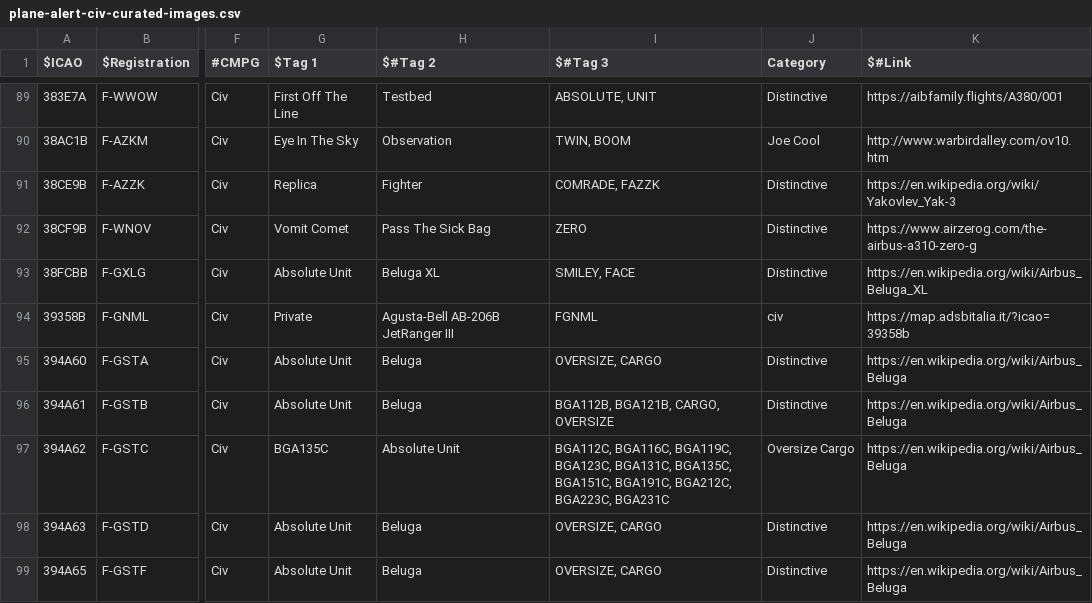
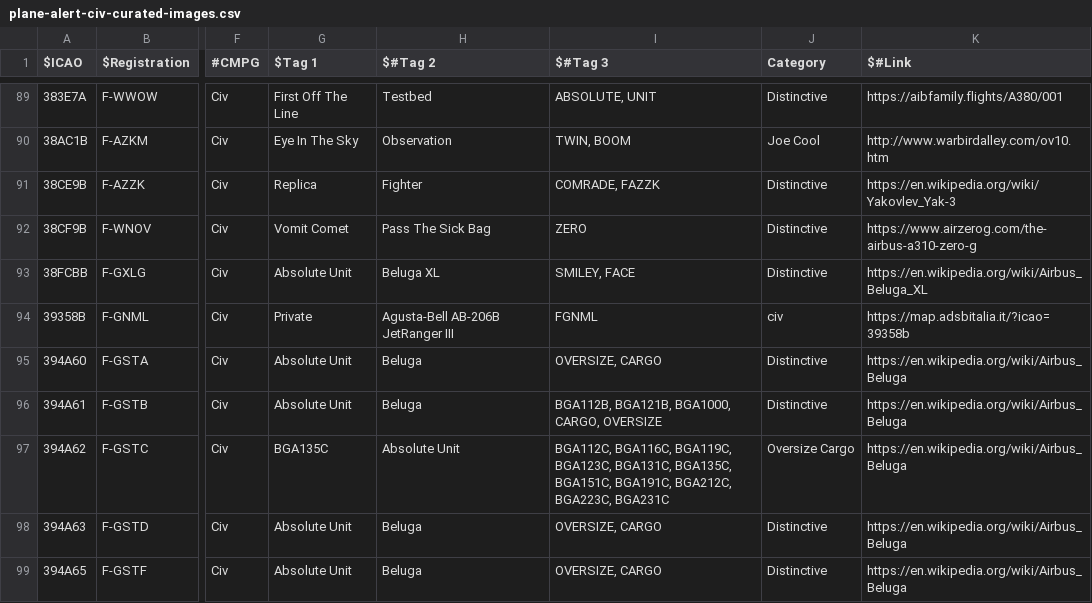
Before and after one commit to djrexishere91/df-adsb-lists, a CSV file: plane-alert-civ-curated-images.csv, drawn as a sheet; only a part is shown, gaps mark what is left out; the diff names each change by its address in the sheet, - before the commit and + after, or states it on an @@ line.

Commit message:
Upsert 394A61 -> civcur

```diff
--- a/plane-alert-civ-curated-images.csv
+++ b/plane-alert-civ-curated-images.csv
-I96 ($#Tag 3): BGA112B, BGA121B, CARGO, OVERSIZE
+I96 ($#Tag 3): BGA112B, BGA121B, BGA1000, CARGO, OVERSIZE
```
